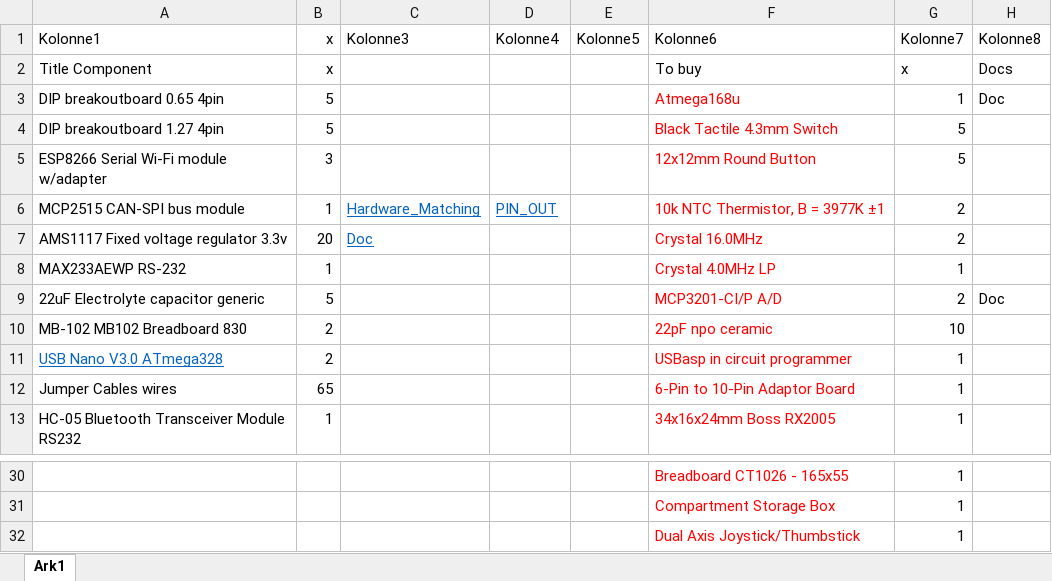
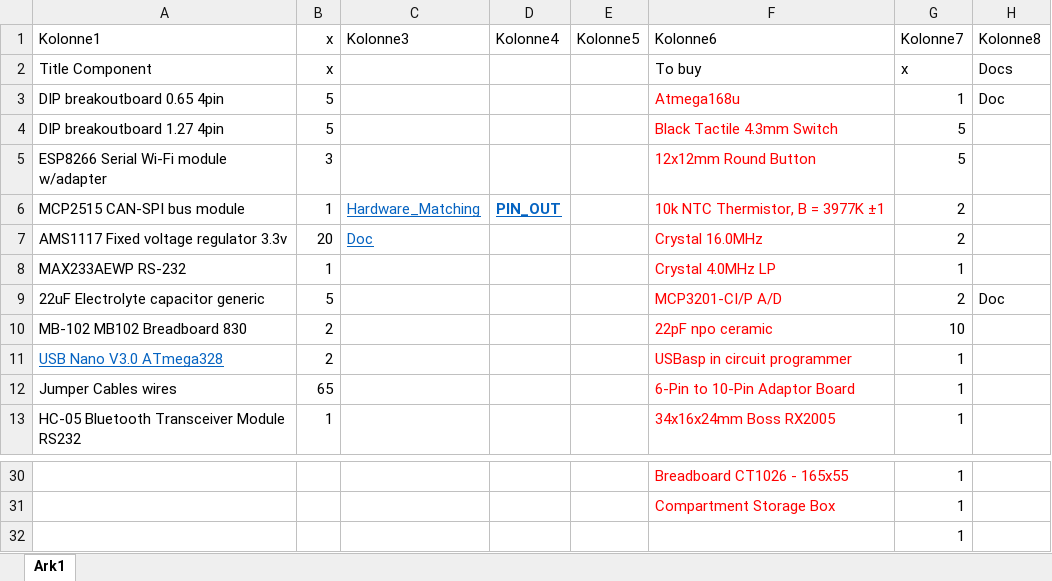
Before and after one commit to Meskedal/TempRegulator, an Excel workbook: Inventory.xlsx, sheet Ark1, drawn as a sheet; only a part is shown, gaps mark what is left out; values as stored, in another font and other column widths than the file's, no borders; table styles not drawn; the diff names each change by its address in the sheet, - before the commit and + after, or states it on an @@ line.

```diff
--- a/Inventory.xlsx (sheet Ark1)
+++ b/Inventory.xlsx (sheet Ark1)
-D6 bold: off
+D6 bold: on
-F32 (Kolonne6): Dual Axis Joystick/Thumbstick
+F32 (Kolonne6): (empty)
```
Also changed, not shown: 16 other files.
